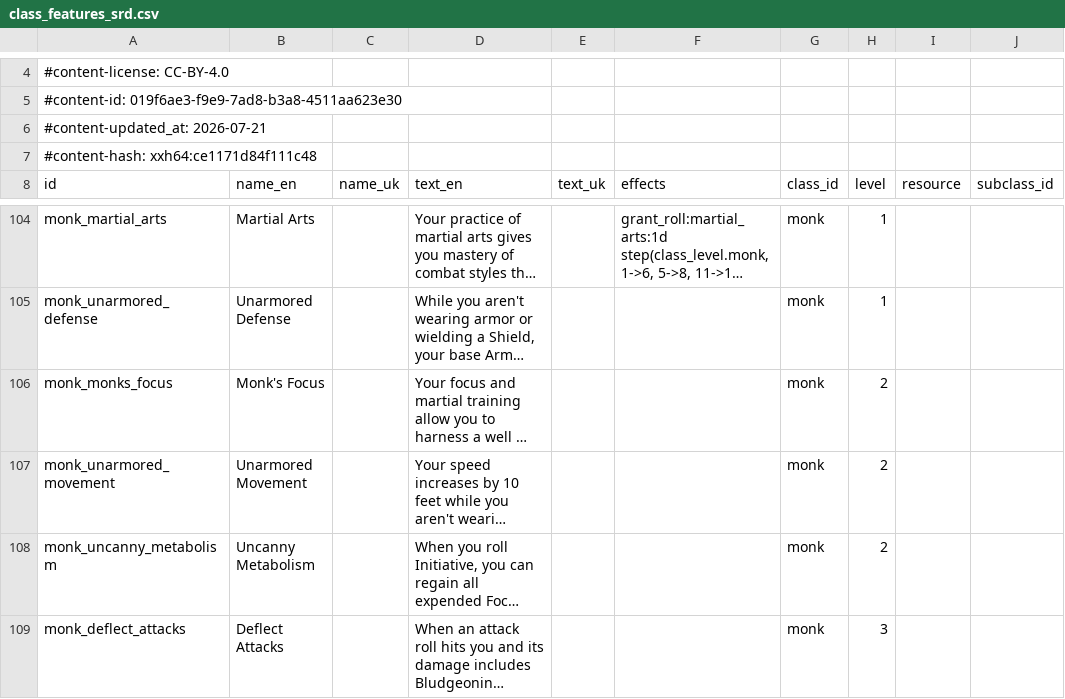
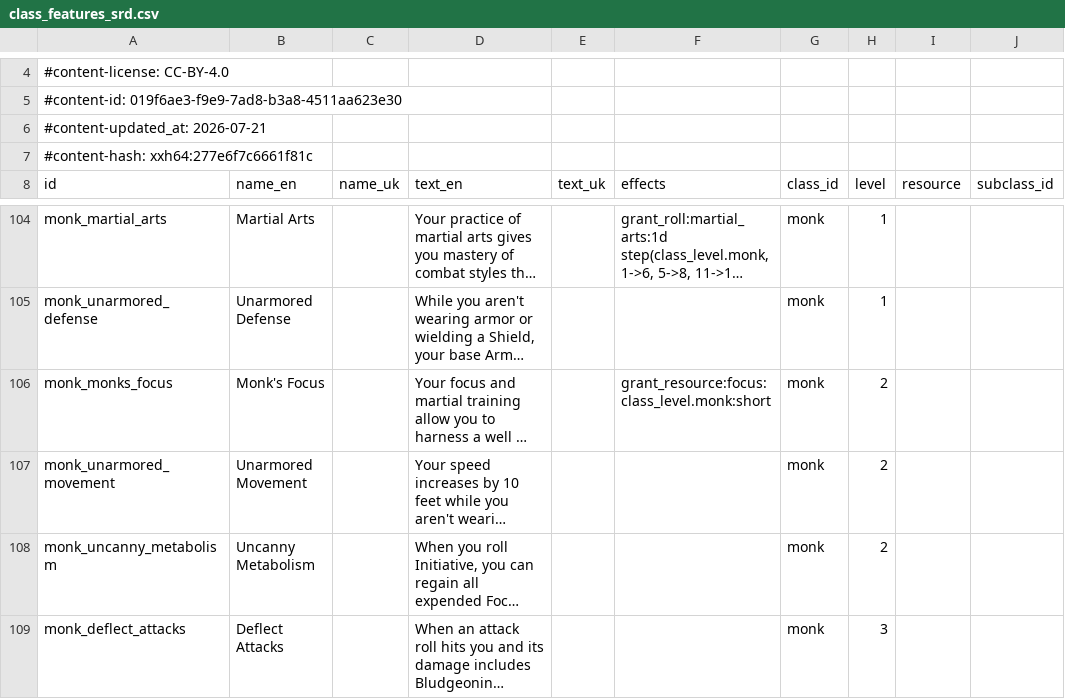
Before and after one commit to FernDragonborn/charnik, a CSV file: content/srd-2024/class_features_srd.csv, drawn as a sheet; only a part is shown, gaps mark what is left out; long unchanged cells end in …; the diff names each change by its address in the sheet, - before the commit and + after, or states it on an @@ line.

```diff
--- a/content/srd-2024/class_features_srd.csv
+++ b/content/srd-2024/class_features_srd.csv
-A7 (id): #content-hash: xxh64:ce1171d84f111c48
+A7 (id): #content-hash: xxh64:277e6f7c6661f81c
-F106 (effects): (empty)
+F106 (effects): grant_resource:focus:class_level.monk:short
```
Also changed, not shown: content/srd-2014/class_features_srd.csv, 5 other files.
